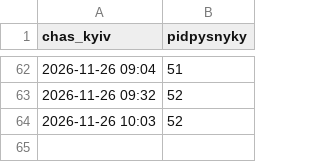
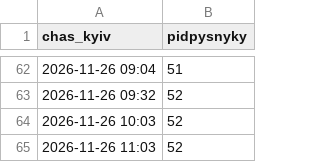
Before and after one commit to ferum3000/vechirnij-media, a CSV file: stats/pidpysnyky.csv, drawn as a sheet; only a part is shown, gaps mark what is left out.

Commit message:
kanal: 26.11 11:03

```diff
--- a/stats/pidpysnyky.csv
+++ b/stats/pidpysnyky.csv
@@ -64 +64,2 @@ chas_kyiv,pidpysnyky
 2026-11-26 10:03,52
+2026-11-26 11:03,52
```
